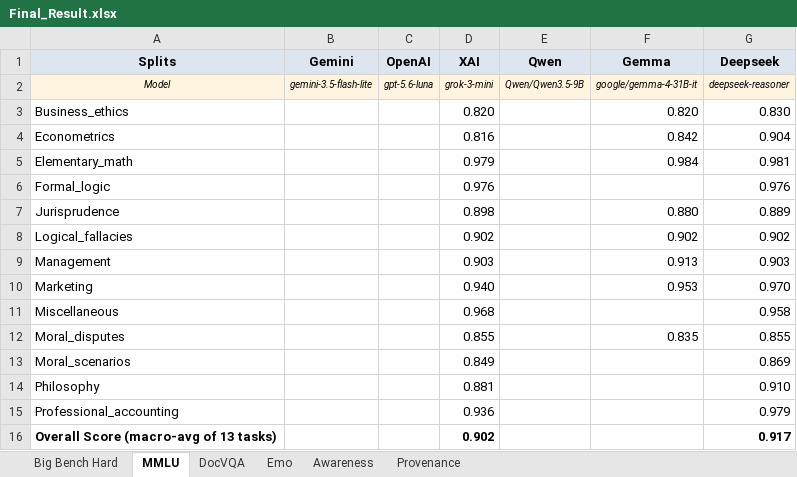
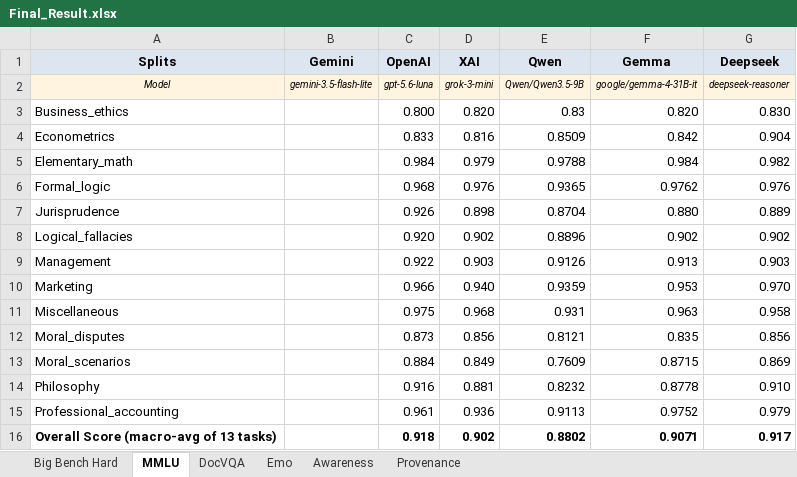
Before and after one commit to Harrybido2711/hai-teams-backup, an Excel workbook: Final_Result.xlsx, sheet MMLU, drawn as a sheet; values as stored, in another font and other column widths than the file's, no borders; the diff names each change by its address in the sheet, - before the commit and + after, or states it on an @@ line.

```diff
--- a/Final_Result.xlsx (sheet MMLU)
+++ b/Final_Result.xlsx (sheet MMLU)
-C3 (OpenAI): (empty)
+C3 (OpenAI): 0.800
-E3 (Qwen): (empty)
+E3 (Qwen): 0.83
-C4 (OpenAI): (empty)
+C4 (OpenAI): 0.833
-E4 (Qwen): (empty)
+E4 (Qwen): 0.8509
-C5 (OpenAI): (empty)
+C5 (OpenAI): 0.984
-E5 (Qwen): (empty)
+E5 (Qwen): 0.9788
-G5 (Deepseek): 0.981
+G5 (Deepseek): 0.982
-C6 (OpenAI): (empty)
+C6 (OpenAI): 0.968
-E6 (Qwen): (empty)
+E6 (Qwen): 0.9365
-F6 (Gemma): (empty)
+F6 (Gemma): 0.9762
-C7 (OpenAI): (empty)
+C7 (OpenAI): 0.926
-E7 (Qwen): (empty)
+E7 (Qwen): 0.8704
-C8 (OpenAI): (empty)
+C8 (OpenAI): 0.920
-E8 (Qwen): (empty)
+E8 (Qwen): 0.8896
-C9 (OpenAI): (empty)
+C9 (OpenAI): 0.922
-E9 (Qwen): (empty)
+E9 (Qwen): 0.9126
-C10 (OpenAI): (empty)
+C10 (OpenAI): 0.966
-E10 (Qwen): (empty)
+E10 (Qwen): 0.9359
-C11 (OpenAI): (empty)
+C11 (OpenAI): 0.975
-E11 (Qwen): (empty)
+E11 (Qwen): 0.931
-F11 (Gemma): (empty)
+F11 (Gemma): 0.963
-C12 (OpenAI): (empty)
+C12 (OpenAI): 0.873
-D12 (XAI): 0.855
+D12 (XAI): 0.856
-E12 (Qwen): (empty)
+E12 (Qwen): 0.8121
-G12 (Deepseek): 0.855
+G12 (Deepseek): 0.856
-C13 (OpenAI): (empty)
+C13 (OpenAI): 0.884
-E13 (Qwen): (empty)
+E13 (Qwen): 0.7609
-F13 (Gemma): (empty)
+F13 (Gemma): 0.8715
-C14 (OpenAI): (empty)
+C14 (OpenAI): 0.916
-E14 (Qwen): (empty)
+E14 (Qwen): 0.8232
-F14 (Gemma): (empty)
+F14 (Gemma): 0.8778
-C15 (OpenAI): (empty)
+C15 (OpenAI): 0.961
-E15 (Qwen): (empty)
+E15 (Qwen): 0.9113
-F15 (Gemma): (empty)
+F15 (Gemma): 0.9752
-C16 (OpenAI): (empty)
+C16 (OpenAI): 0.918
-E16 (Qwen): (empty)
+E16 (Qwen): 0.8802
-F16 (Gemma): (empty)
+F16 (Gemma): 0.9071
```
Also changed, not shown: sheet Provenance, Results.xlsx, 2 other files.
